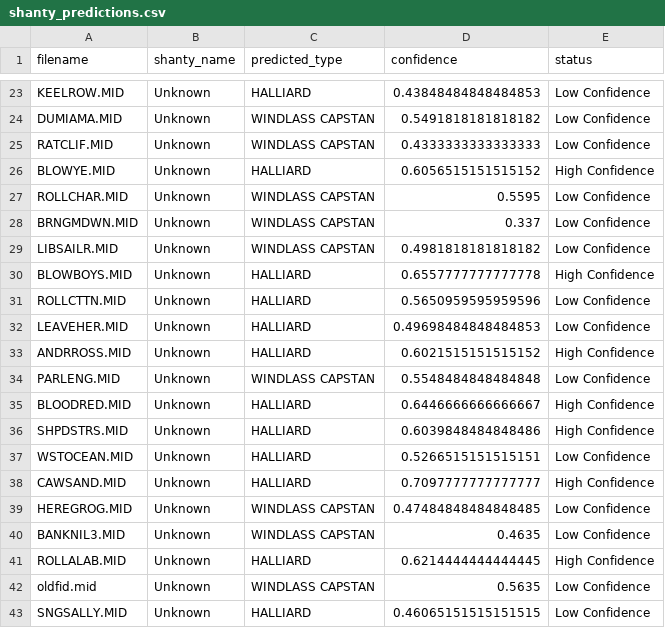
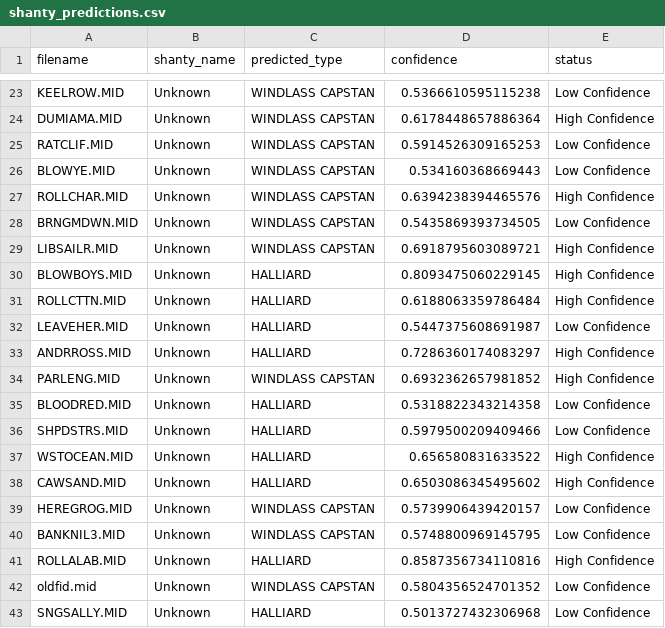
Before and after one commit to Darce-One/shanties, a CSV file: results/shanty_predictions.csv, drawn as a sheet; only a part is shown, gaps mark what is left out; the diff covers the shown part only; the diff names each change by its address in the sheet, - before the commit and + after, or states it on an @@ line.

```diff
--- a/results/shanty_predictions.csv
+++ b/results/shanty_predictions.csv
-C23 (predicted_type): HALLIARD
+C23 (predicted_type): WINDLASS CAPSTAN
-D23 (confidence): 0.43848484848484853
+D23 (confidence): 0.5366610595115238
-D24 (confidence): 0.5491818181818182
+D24 (confidence): 0.6178448657886364
-E24 (status): Low Confidence
+E24 (status): High Confidence
-D25 (confidence): 0.4333333333333333
+D25 (confidence): 0.5914526309165253
-C26 (predicted_type): HALLIARD
+C26 (predicted_type): WINDLASS CAPSTAN
-D26 (confidence): 0.6056515151515152
+D26 (confidence): 0.534160368669443
-E26 (status): High Confidence
+E26 (status): Low Confidence
-D27 (confidence): 0.5595
+D27 (confidence): 0.6394238394465576
-E27 (status): Low Confidence
+E27 (status): High Confidence
-D28 (confidence): 0.337
+D28 (confidence): 0.5435869393734505
-D29 (confidence): 0.4981818181818182
+D29 (confidence): 0.6918795603089721
-E29 (status): Low Confidence
+E29 (status): High Confidence
-D30 (confidence): 0.6557777777777778
+D30 (confidence): 0.8093475060229145
-D31 (confidence): 0.5650959595959596
+D31 (confidence): 0.6188063359786484
-E31 (status): Low Confidence
+E31 (status): High Confidence
-D32 (confidence): 0.49698484848484853
+D32 (confidence): 0.5447375608691987
-D33 (confidence): 0.6021515151515152
+D33 (confidence): 0.7286360174083297
-D34 (confidence): 0.5548484848484848
+D34 (confidence): 0.6932362657981852
-E34 (status): Low Confidence
+E34 (status): High Confidence
-D35 (confidence): 0.6446666666666667
+D35 (confidence): 0.5318822343214358
-E35:E36 (status): High Confidence
+E35:E36 (status): Low Confidence
-D36 (confidence): 0.6039848484848486
+D36 (confidence): 0.5979500209409466
-D37 (confidence): 0.5266515151515151
+D37 (confidence): 0.656580831633522
-E37 (status): Low Confidence
+E37 (status): High Confidence
-D38 (confidence): 0.7097777777777777
+D38 (confidence): 0.6503086345495602
-D39 (confidence): 0.47484848484848485
+D39 (confidence): 0.5739906439420157
-D40 (confidence): 0.4635
+D40 (confidence): 0.5748800969145795
-D41 (confidence): 0.6214444444444445
+D41 (confidence): 0.8587356734110816
-D42 (confidence): 0.5635
+D42 (confidence): 0.5804356524701352
-D43 (confidence): 0.46065151515151515
+D43 (confidence): 0.5013727432306968
```
Also changed, not shown: 113 edited cells elsewhere in this file, results/unknown_shanty_predictions.csv, 1 other file.
